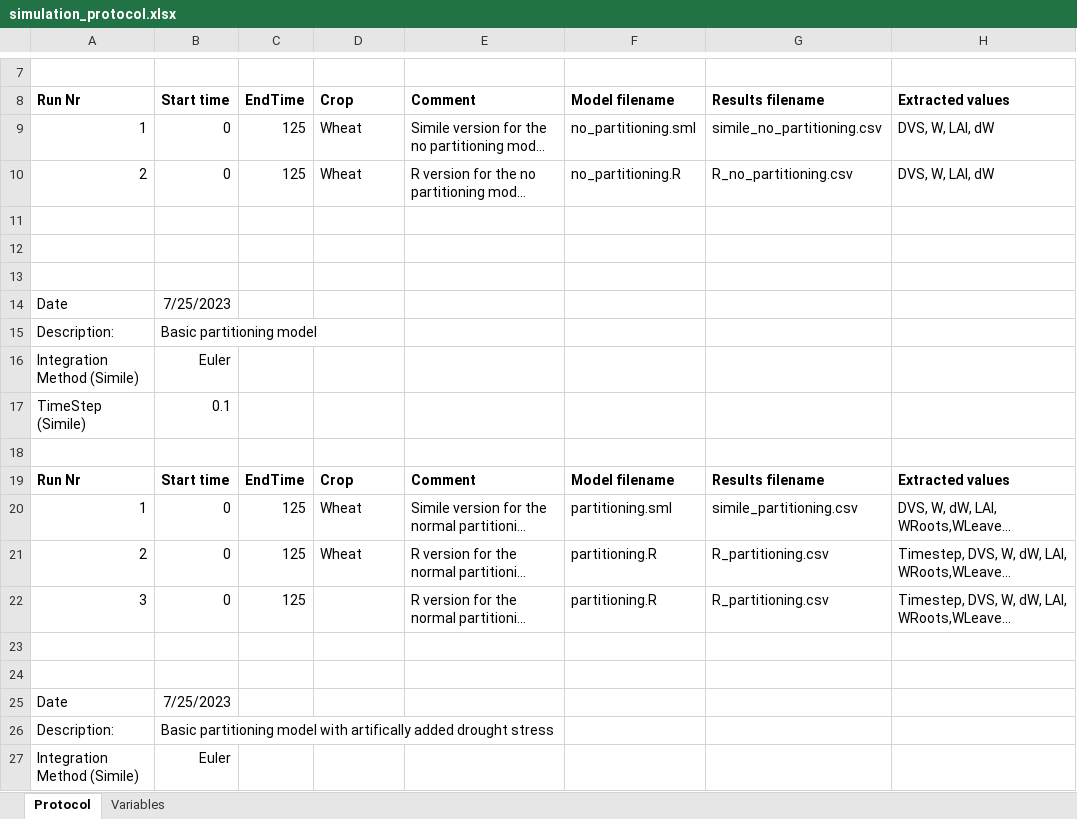
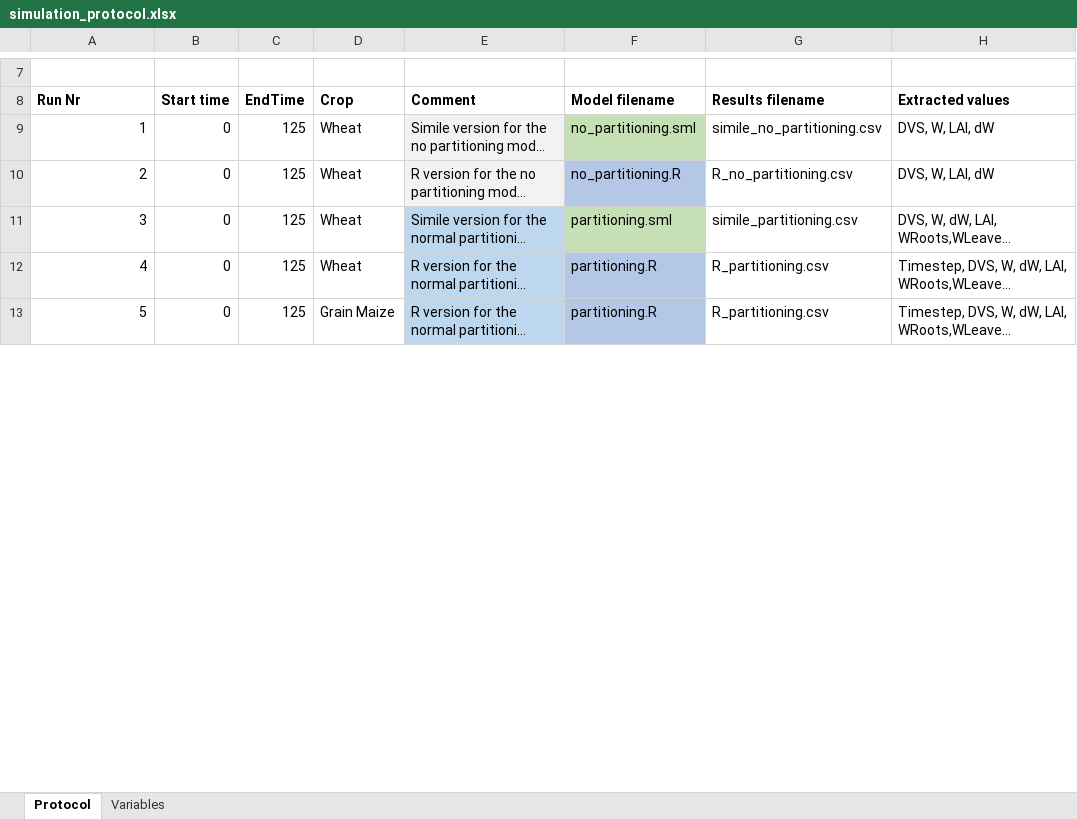
Before and after one commit to JNBauer/partitioning_documentation, an Excel workbook: simulation_protocol.xlsx, sheet Protocol, drawn as a sheet; only a part is shown, gaps mark what is left out; long unchanged cells end in …; values as stored, in another font and other column widths than the file's, no borders; removed rows and columns are numbered as before the commit, all else as after; the diff covers the shown part only; the diff names each change by its address in the sheet, - before the commit and + after, or states it on an @@ line.

```diff
--- a/simulation_protocol.xlsx (sheet Protocol)
+++ b/simulation_protocol.xlsx (sheet Protocol)
-E9:E10 fill: none
+E9:E10 fill: #F2F2F2
-F9 fill: none
+F9 fill: #C5E0B4
-F10 fill: none
+F10 fill: #B4C7E7
-row 11: (empty)
-row 12: (empty)
-row 13: (empty)
-row 14: Date | 7/25/2023
-row 15: Description: | Basic partitioning model
-row 16: Integration Method (Simile) | Euler
-row 17: TimeStep (Simile) | 0.1
-row 18: (empty)
-row 19: Run Nr | Start time | EndTime | Crop | Comment | Model filename | Results filename | Extracted values
-A11 (Run Nr): 1
+A11 (Run Nr): 3
-E11:E13 fill: none
+E11:E13 fill: #BDD7EE
-F11 fill: none
+F11 fill: #C5E0B4
-A12 (Run Nr): 2
+A12 (Run Nr): 4
-F12:F13 fill: none
+F12:F13 fill: #B4C7E7
-A13 (Run Nr): 3
+A13 (Run Nr): 5
-D13 (Crop): (empty)
+D13 (Crop): Grain Maize
-row 23: (empty)
-row 24: (empty)
-row 25: Date | 7/25/2023
-row 26: Description: | Basic partitioning model with artifically added drought stress
-row 27: Integration Method (Simile) | Euler
```
Also changed, not shown: 3 removed rows, 4 edited cells and cell formats elsewhere in this sheet, 12 other files.
